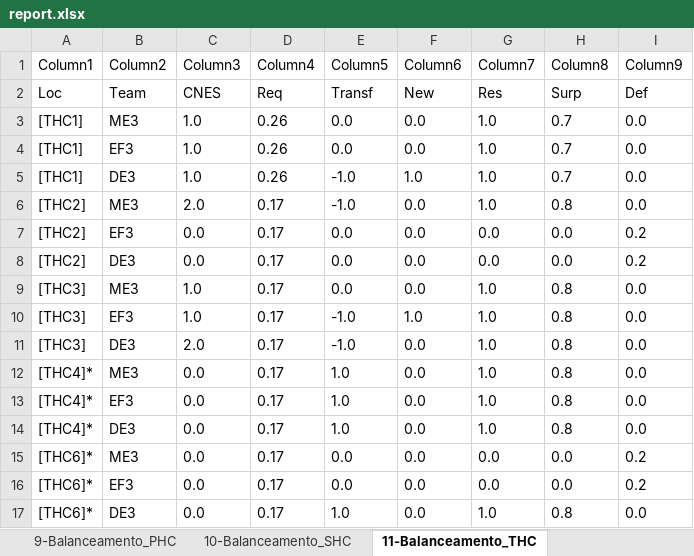
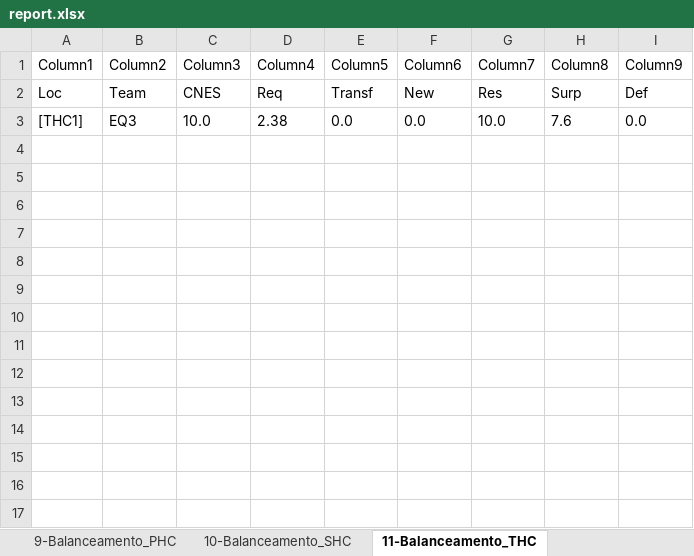
Before and after one commit to joaoflavioufmg/aps, an Excel workbook: report.xlsx, sheet 11-Balanceamento_THC, drawn as a sheet; values as stored, in another font and other column widths than the file's, no borders; table styles not drawn; the diff names each change by its address in the sheet, - before the commit and + after, or states it on an @@ line.

```diff
--- a/report.xlsx (sheet 11-Balanceamento_THC)
+++ b/report.xlsx (sheet 11-Balanceamento_THC)
-B3 (Column2): ME3
+B3 (Column2): EQ3
-C3 (Column3): 1.0
+C3 (Column3): 10.0
-D3 (Column4): 0.26
+D3 (Column4): 2.38
-G3 (Column7): 1.0
+G3 (Column7): 10.0
-H3 (Column8): 0.7
+H3 (Column8): 7.6
-row 4: [THC1] | EF3 | 1.0 | 0.26 | 0.0 | 0.0 | 1.0 | 0.7 | 0.0
-row 5: [THC1] | DE3 | 1.0 | 0.26 | -1.0 | 1.0 | 1.0 | 0.7 | 0.0
-row 6: [THC2] | ME3 | 2.0 | 0.17 | -1.0 | 0.0 | 1.0 | 0.8 | 0.0
-row 7: [THC2] | EF3 | 0.0 | 0.17 | 0.0 | 0.0 | 0.0 | 0.0 | 0.2
-row 8: [THC2] | DE3 | 0.0 | 0.17 | 0.0 | 0.0 | 0.0 | 0.0 | 0.2
-row 9: [THC3] | ME3 | 1.0 | 0.17 | 0.0 | 0.0 | 1.0 | 0.8 | 0.0
-row 10: [THC3] | EF3 | 1.0 | 0.17 | -1.0 | 1.0 | 1.0 | 0.8 | 0.0
-row 11: [THC3] | DE3 | 2.0 | 0.17 | -1.0 | 0.0 | 1.0 | 0.8 | 0.0
-row 12: [THC4]* | ME3 | 0.0 | 0.17 | 1.0 | 0.0 | 1.0 | 0.8 | 0.0
-row 13: [THC4]* | EF3 | 0.0 | 0.17 | 1.0 | 0.0 | 1.0 | 0.8 | 0.0
-row 14: [THC4]* | DE3 | 0.0 | 0.17 | 1.0 | 0.0 | 1.0 | 0.8 | 0.0
-row 15: [THC6]* | ME3 | 0.0 | 0.17 | 0.0 | 0.0 | 0.0 | 0.0 | 0.2
-row 16: [THC6]* | EF3 | 0.0 | 0.17 | 0.0 | 0.0 | 0.0 | 0.0 | 0.2
-row 17: [THC6]* | DE3 | 0.0 | 0.17 | 1.0 | 0.0 | 1.0 | 0.8 | 0.0
```
Also changed, not shown: sheet 12-Fluxo_RegCensitaria, sheet 13-Fluxo_PHC, sheet 14-Fluxo_SHC, sheet 15-Fluxo_THC, sheet 9-Balanceamento_PHC, sheet 10-Balanceamento_SHC, 10 more sheets, hidden cells, 48 other files.
